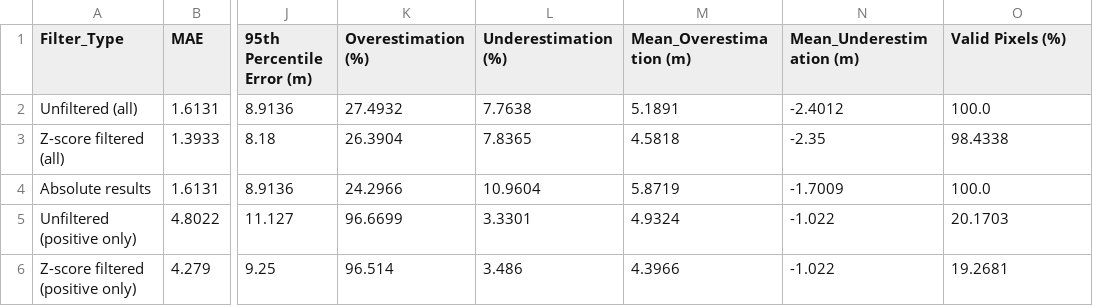
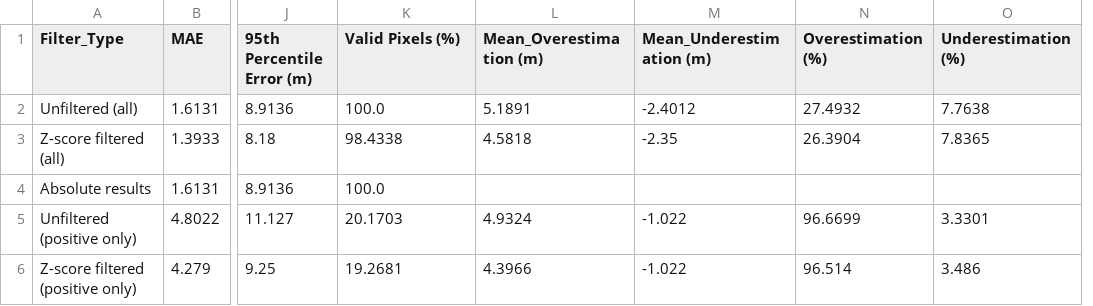
Before and after one commit to wri/cities-heat-workspace, a CSV file: results/buildings/Monterrey2/height/metrics/building_height_metrics.csv, drawn as a sheet; only a part is shown, gaps mark what is left out; removed rows and columns are numbered as before the commit, all else as after; the diff names each change by its address in the sheet, - before the commit and + after, or states it on an @@ line.

```diff
--- a/results/buildings/Monterrey2/height/metrics/building_height_metrics.csv
+++ b/results/buildings/Monterrey2/height/metrics/building_height_metrics.csv
-column L (Underestimation (%)), rows 2-6: 7.7638 | 7.8365 | 10.9604 | 3.3301 | 3.486
+column N (Overestimation (%)), rows 2-6: 27.4932 | 26.3904 |  | 96.6699 | 96.514
-K1: Overestimation (%)
+K1: Valid Pixels (%)
-O1: Valid Pixels (%)
+O1: Underestimation (%)
-K2 (Valid Pixels (%)): 27.4932
+K2 (Valid Pixels (%)): 100.0
-O2 (Underestimation (%)): 100.0
+O2 (Underestimation (%)): 7.7638
-K3 (Valid Pixels (%)): 26.3904
+K3 (Valid Pixels (%)): 98.4338
-O3 (Underestimation (%)): 98.4338
+O3 (Underestimation (%)): 7.8365
-K4 (Valid Pixels (%)): 24.2966
+K4 (Valid Pixels (%)): 100.0
-L4 (Mean_Overestimation (m)): 5.8719
+L4 (Mean_Overestimation (m)): (empty)
-M4 (Mean_Underestimation (m)): -1.7009
+M4 (Mean_Underestimation (m)): (empty)
-O4 (Underestimation (%)): 100.0
+O4 (Underestimation (%)): (empty)
-K5 (Valid Pixels (%)): 96.6699
+K5 (Valid Pixels (%)): 20.1703
-O5 (Underestimation (%)): 20.1703
+O5 (Underestimation (%)): 3.3301
-K6 (Valid Pixels (%)): 96.514
+K6 (Valid Pixels (%)): 19.2681
-O6 (Underestimation (%)): 19.2681
+O6 (Underestimation (%)): 3.486
```
Also changed, not shown: results/buildings/Amsterdam/height/metrics/building_height_metrics.csv, results/buildings/Monterrey1/height/metrics/building_height_metrics.csv, 3 other files.
